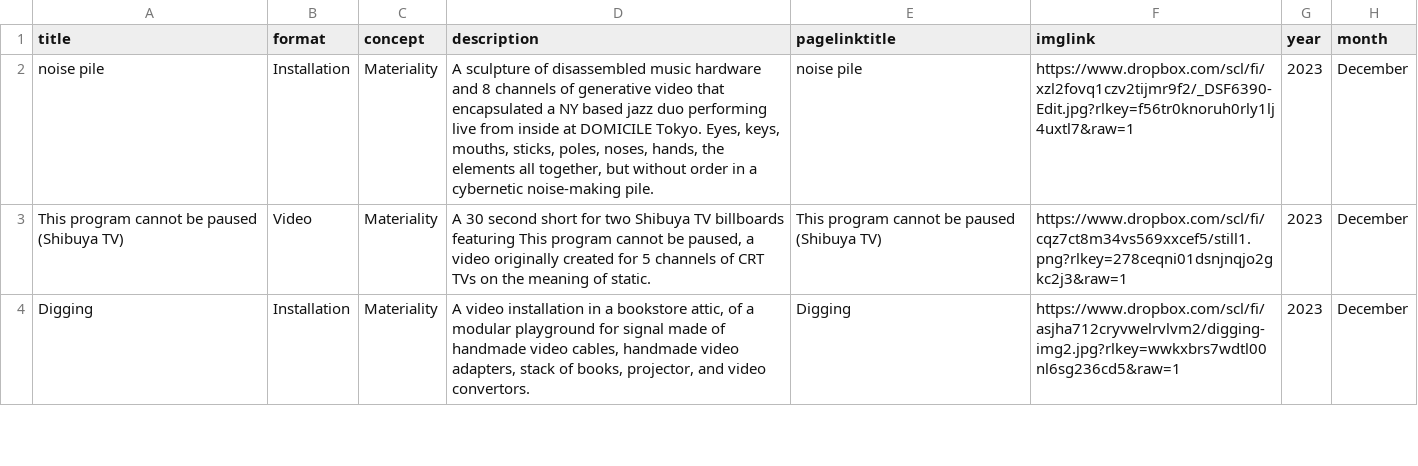
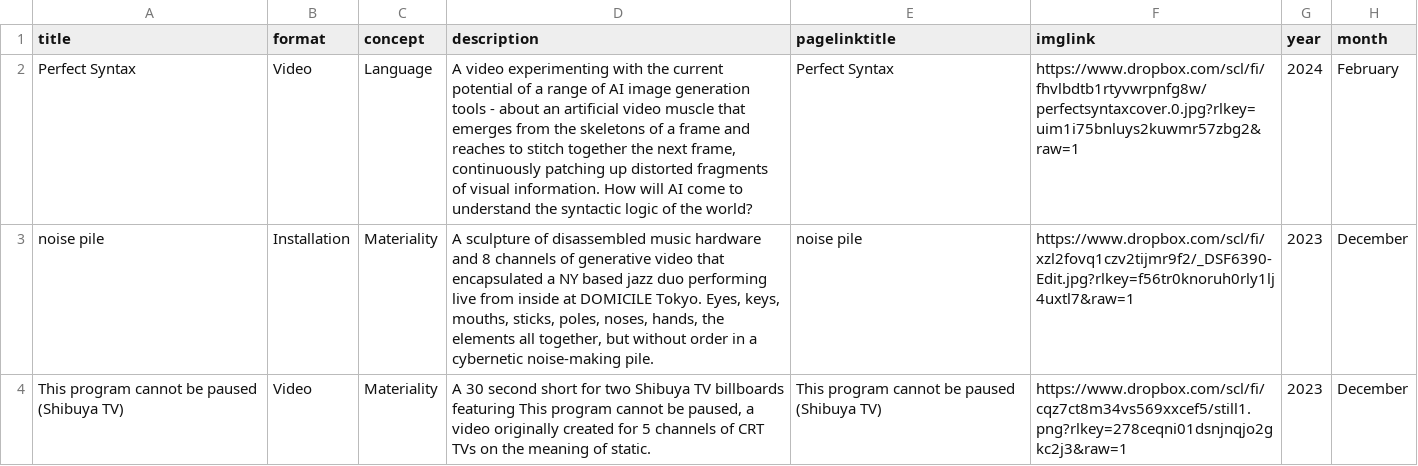
Before and after one commit to KarynN/karynnet-23, a CSV file: spread.csv, drawn as a sheet; only a part is shown; the shorter side is filled out with more unchanged rows; the diff names each change by its address in the sheet, - before the commit and + after, or states it on an @@ line.

Commit message:
perfect syntax add

```diff
--- a/spread.csv
+++ b/spread.csv
+row 2: Perfect Syntax | Video | Language | A video experimenting with the current potential of a range of AI image generation tools - about an artificial video muscle that emerges from the skeletons of a frame and reaches to stitch together the next frame, continuously patching up distorted fragments of visual information. How will AI come to understand the syntactic logic of the world? | Perfect Syntax | https://www.dropbox.com/scl/fi/fhvlbdtb1rtyvwrpnfg8w/perfectsyntaxcover.0.jpg?rlkey=uim1i75bnluys2kuwmr57zbg2&raw=1 | 2024 | February
```
Also changed, not shown: 1 other file.
